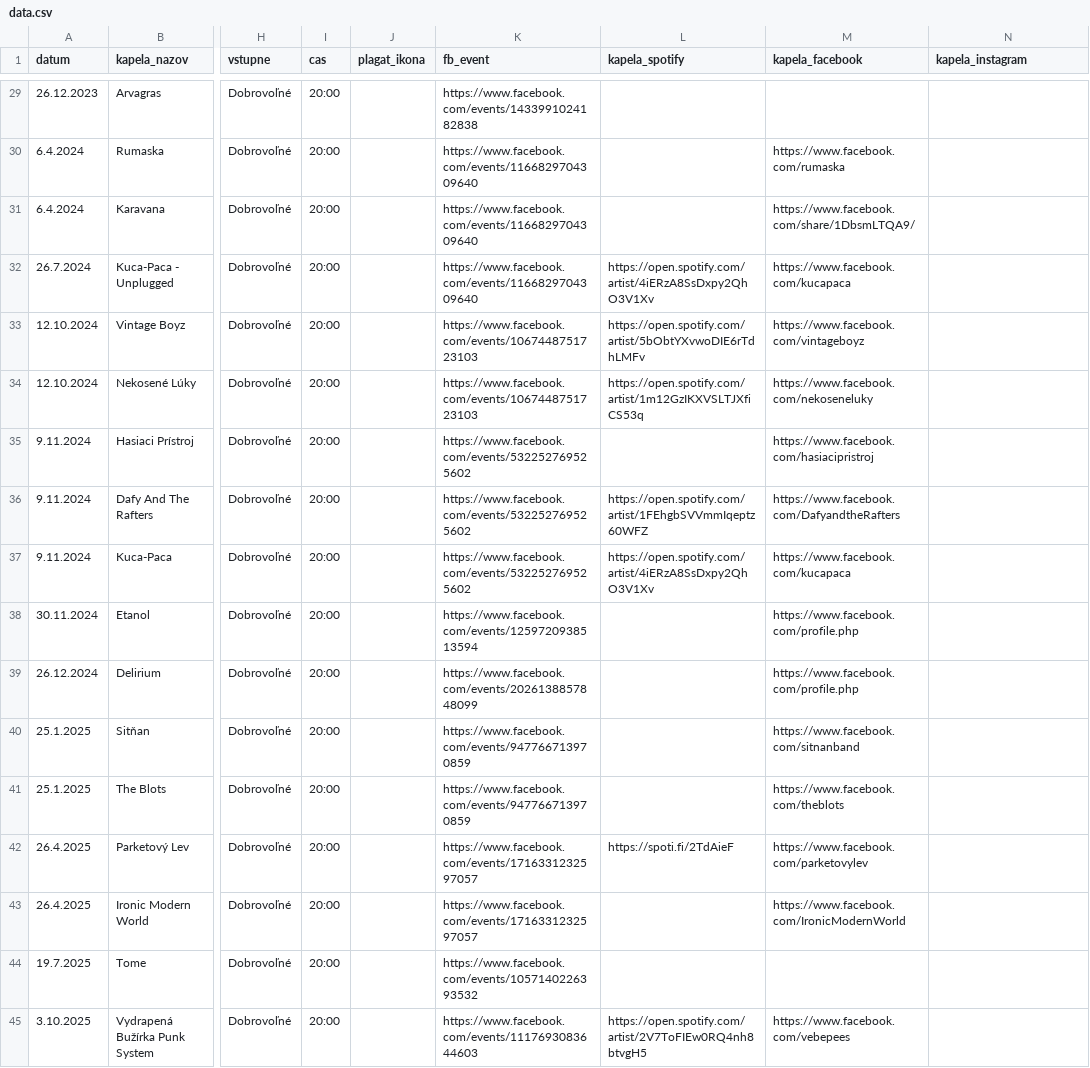
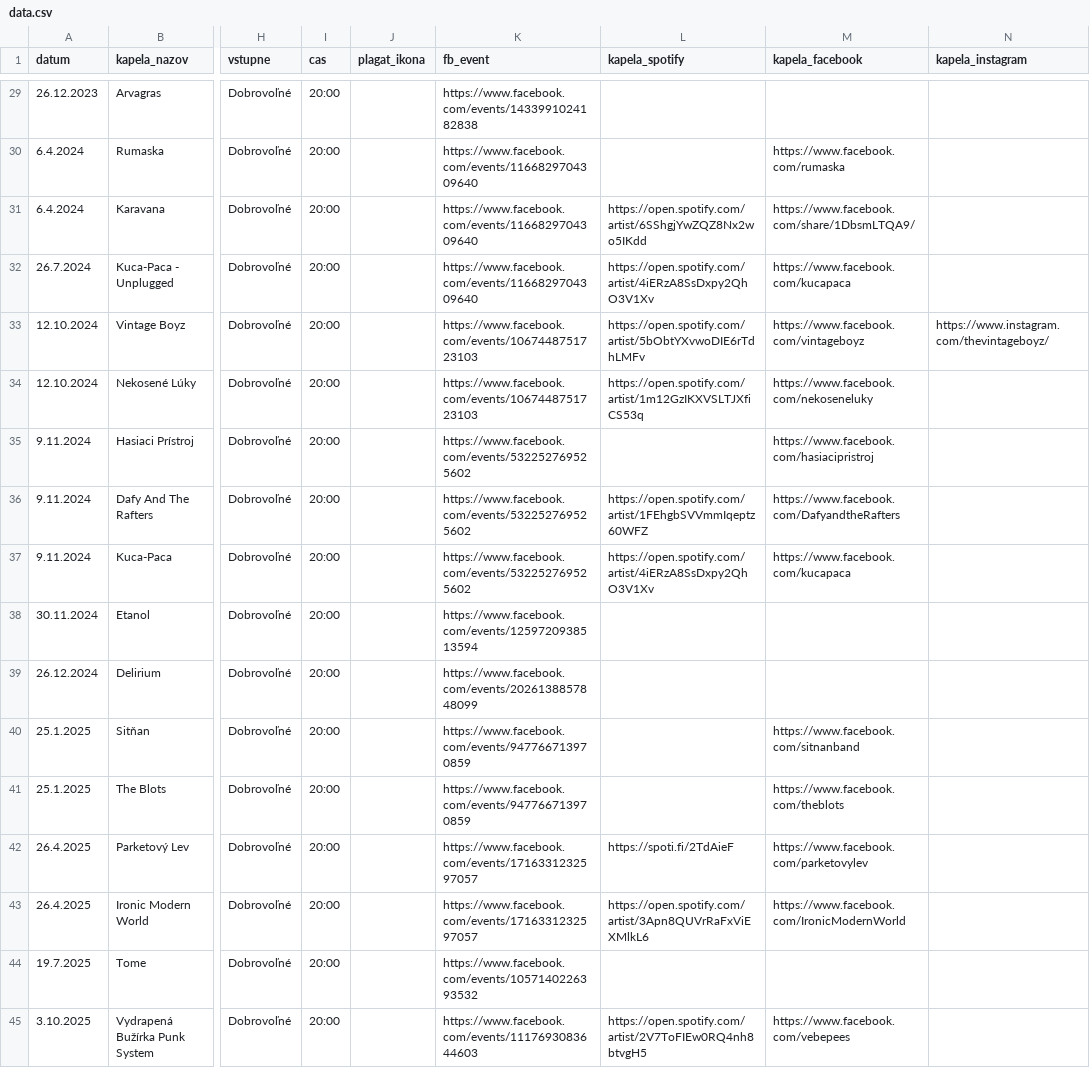
Before and after one commit to koncerty-furmanka/koncerty, a CSV file: data.csv, drawn as a sheet; only a part is shown, gaps mark what is left out; the diff covers the shown part only; the diff names each change by its address in the sheet, - before the commit and + after, or states it on an @@ line.

```diff
--- a/data.csv
+++ b/data.csv
-L31 (kapela_spotify): (empty)
+L31 (kapela_spotify): https://open.spotify.com/artist/6SShgjYwZQZ8Nx2wo5IKdd
-N33 (kapela_instagram): (empty)
+N33 (kapela_instagram): https://www.instagram.com/thevintageboyz/
-M38:M39 (kapela_facebook): https://www.facebook.com/profile.php
+M38:M39 (kapela_facebook): (empty)
-L43 (kapela_spotify): (empty)
+L43 (kapela_spotify): https://open.spotify.com/artist/3Apn8QUVrRaFxViEXMlkL6
```
Also changed, not shown: 38 edited cells elsewhere in this file.
